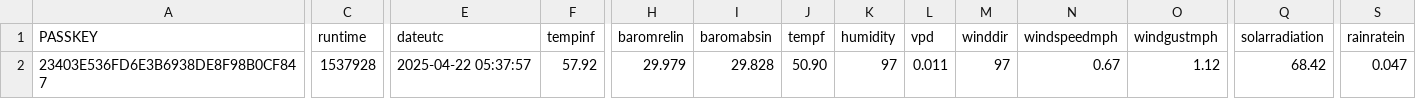
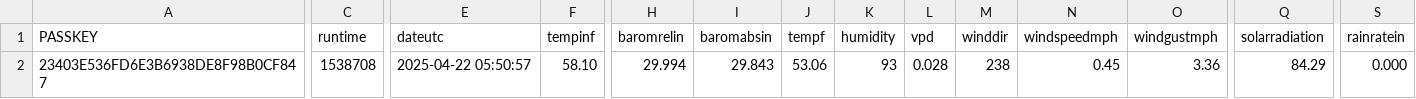
Before and after one commit to wetterzerbst/wetterdaten, a CSV file: data/live.csv, drawn as a sheet; only a part is shown, gaps mark what is left out; the diff covers the shown part only; the diff names each change by its address in the sheet, - before the commit and + after, or states it on an @@ line.

```diff
--- a/data/live.csv
+++ b/data/live.csv
-C2 (runtime): 1537928
+C2 (runtime): 1538708
-E2 (dateutc): 2025-04-22 05:37:57
+E2 (dateutc): 2025-04-22 05:50:57
-F2 (tempinf): 57.92
+F2 (tempinf): 58.10
-H2 (baromrelin): 29.979
+H2 (baromrelin): 29.994
-I2 (baromabsin): 29.828
+I2 (baromabsin): 29.843
-J2 (tempf): 50.90
+J2 (tempf): 53.06
-K2 (humidity): 97
+K2 (humidity): 93
-L2 (vpd): 0.011
+L2 (vpd): 0.028
-M2 (winddir): 97
+M2 (winddir): 238
-N2 (windspeedmph): 0.67
+N2 (windspeedmph): 0.45
-O2 (windgustmph): 1.12
+O2 (windgustmph): 3.36
-Q2 (solarradiation): 68.42
+Q2 (solarradiation): 84.29
-S2 (rainratein): 0.047
+S2 (rainratein): 0.000
```
Also changed, not shown: 3 edited cells elsewhere in this file, 2 other files.
